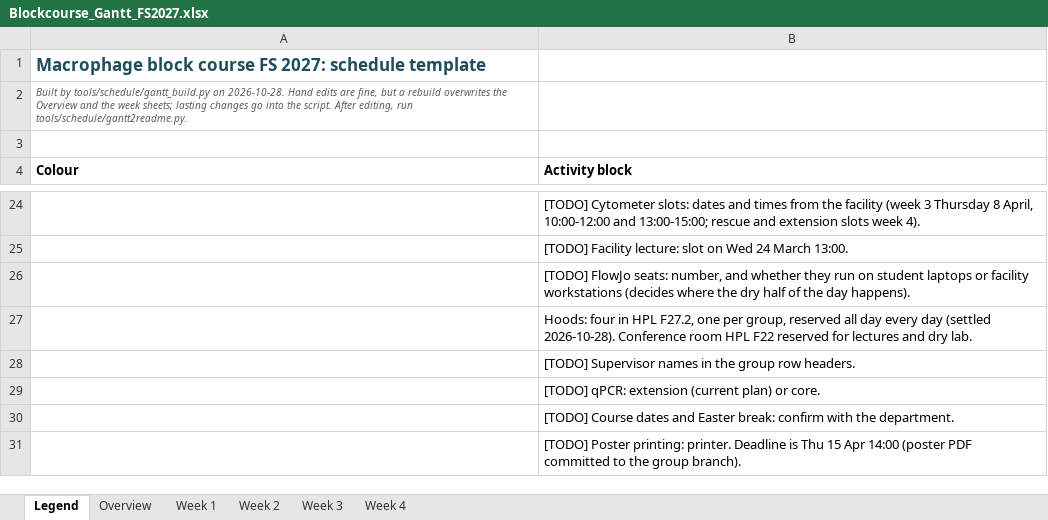
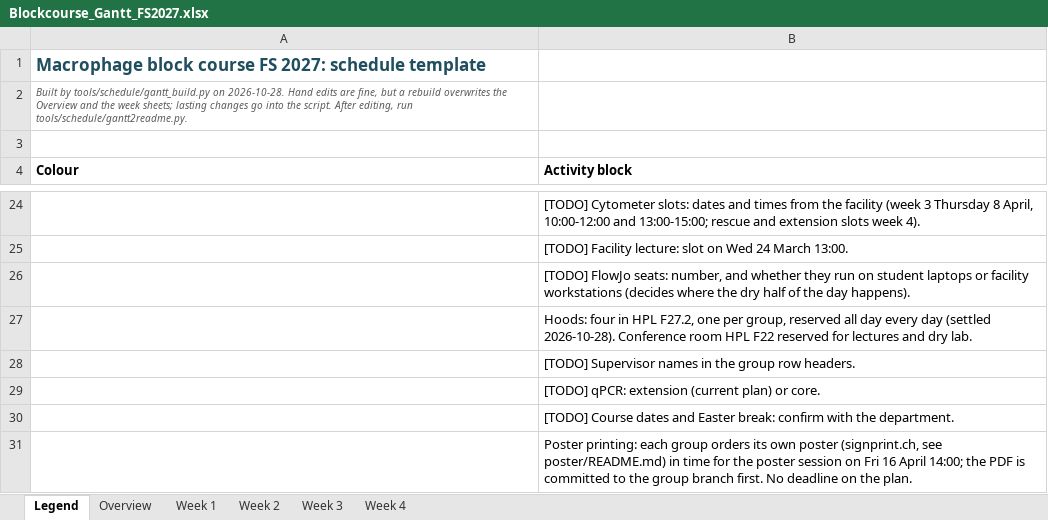
Before and after one commit to TizzuLab/Blockrophage, an Excel workbook: tools/schedule/Blockcourse_Gantt_FS2027.xlsx, sheet Legend, drawn as a sheet; only a part is shown, gaps mark what is left out; values as stored, in another font and other column widths than the file's, no borders; the diff names each change by its address in the sheet, - before the commit and + after, or states it on an @@ line.

```diff
--- a/tools/schedule/Blockcourse_Gantt_FS2027.xlsx (sheet Legend)
+++ b/tools/schedule/Blockcourse_Gantt_FS2027.xlsx (sheet Legend)
-B31 (Activity block): [TODO] Poster printing: printer. Deadline is Thu 15 Apr 14:00 (poster PDF committed to the group branch).
+B31 (Activity block): Poster printing: each group orders its own poster (signprint.ch, see poster/README.md) in time for the poster session on Fri 16 April 14:00; the PDF is committed to the group branch first. No deadline on the plan.
```
Also changed, not shown: sheet Week 4, sheet Overview, 6 other files.
